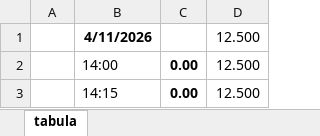
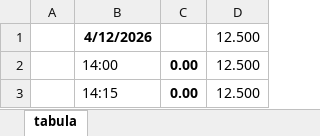
Before and after one commit to Pygmypuff/battery-optimizer, an Excel workbook: excel_template.xlsx, sheet tabula, drawn as a sheet; only a part is shown; values as stored, in another font and other column widths than the file's, no borders; charts and pictures not drawn; the diff names each change by its address in the sheet, - before the commit and + after, or states it on an @@ line.

Commit message:
Updated excel_template + added relative filepaths

```diff
--- a/excel_template.xlsx (sheet tabula)
+++ b/excel_template.xlsx (sheet tabula)
-B1: 4/11/2026
+B1: 4/12/2026
```
Also changed, not shown: charts or pictures, 1 other file.
